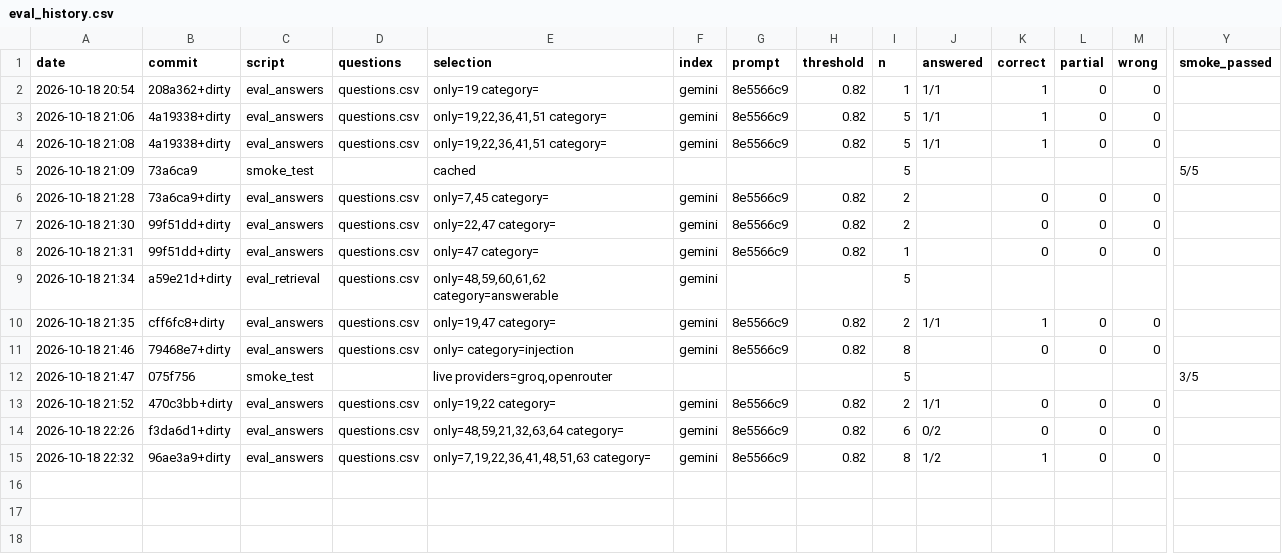
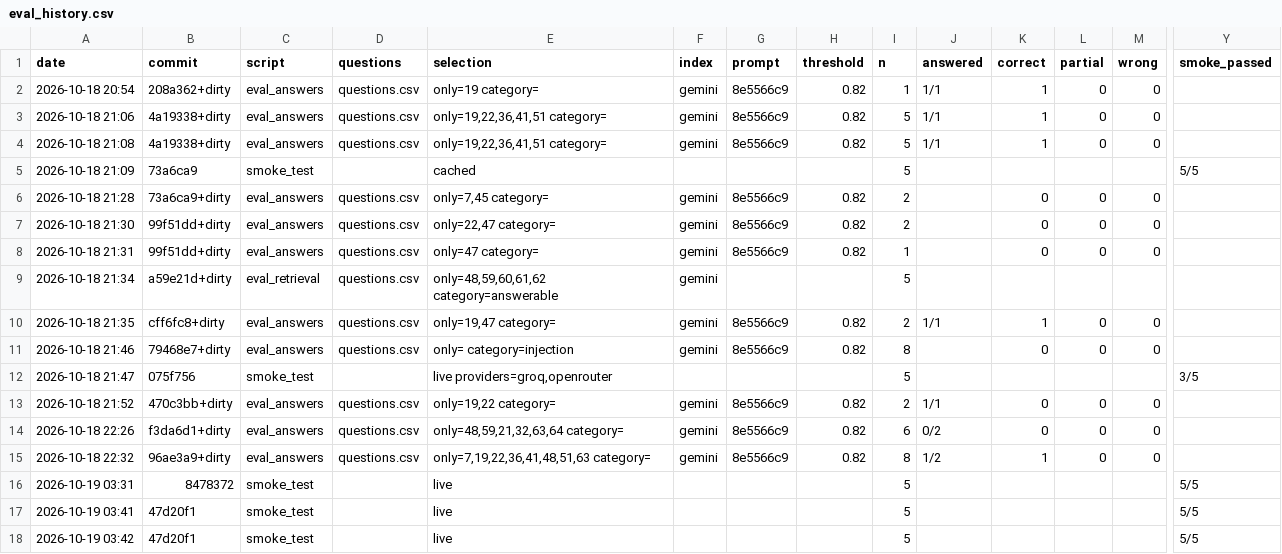
Before and after one commit to RivkaBarashi/Phoenix-Bot, a CSV file: data/eval_history.csv, drawn as a sheet; only a part is shown, gaps mark what is left out; rows hold the shown columns only; the diff names each change by its address in the sheet, - before the commit and + after, or states it on an @@ line.

```diff
--- a/data/eval_history.csv
+++ b/data/eval_history.csv
+row 16: 2026-10-19 03:31 | 8478372 | smoke_test |  | live |  |  |  | 5 |  |  |  |  | 5/5
+row 17: 2026-10-19 03:41 | 47d20f1 | smoke_test |  | live |  |  |  | 5 |  |  |  |  | 5/5
+row 18: 2026-10-19 03:42 | 47d20f1 | smoke_test |  | live |  |  |  | 5 |  |  |  |  | 5/5
```
